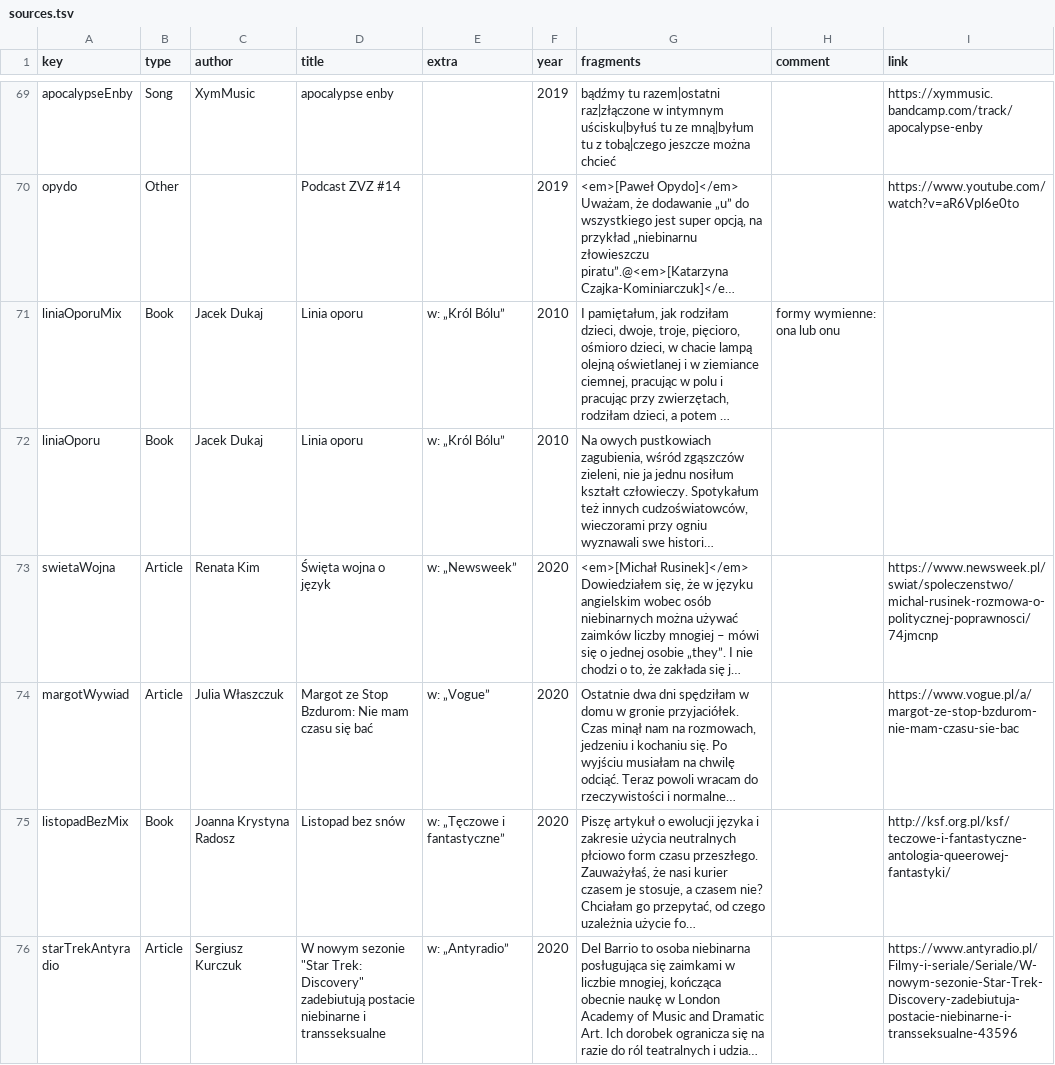
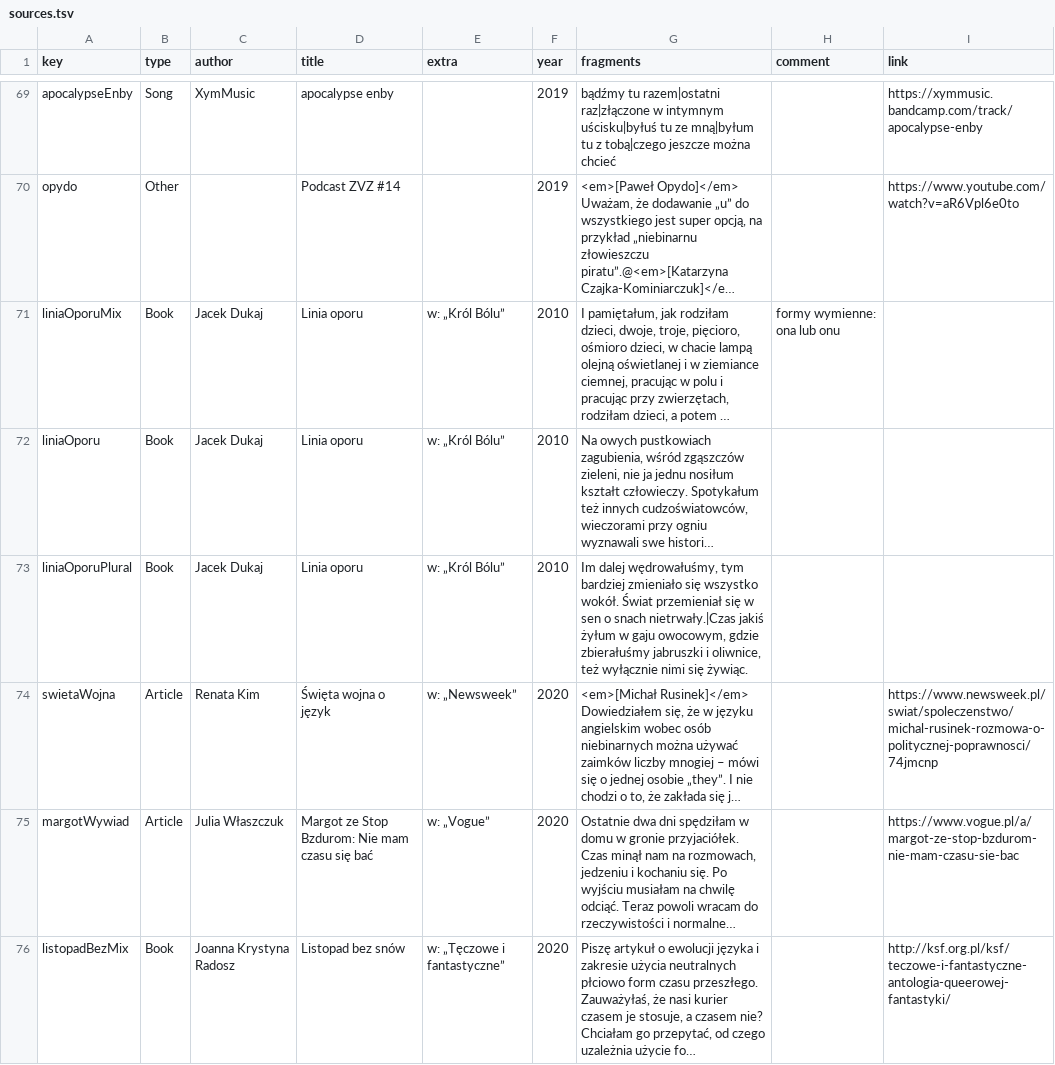
Before and after one commit to zlomenina/zajmena, a TSV file: data/sources.tsv, drawn as a sheet; only a part is shown, gaps mark what is left out; the shorter side is filled out with more unchanged rows; long unchanged cells end in …; the diff names each change by its address in the sheet, - before the commit and + after, or states it on an @@ line.

Commit message:
[sources] ony

```diff
--- a/data/sources.tsv
+++ b/data/sources.tsv
+row 73: liniaOporuPlural | Book | Jacek Dukaj | Linia oporu | w: „Król Bólu” | 2010 | Im dalej wędrowałuśmy, tym bardziej zmieniało się wszystko wokół. Świat przemieniał się w sen o snach nietrwały.|Czas jakiś żyłum w gaju owocowym, gdzie zbierałuśmy jabruszki i oliwnice, też wyłącznie nimi się żywiąc.
```
Also changed, not shown: data/templates.tsv.
